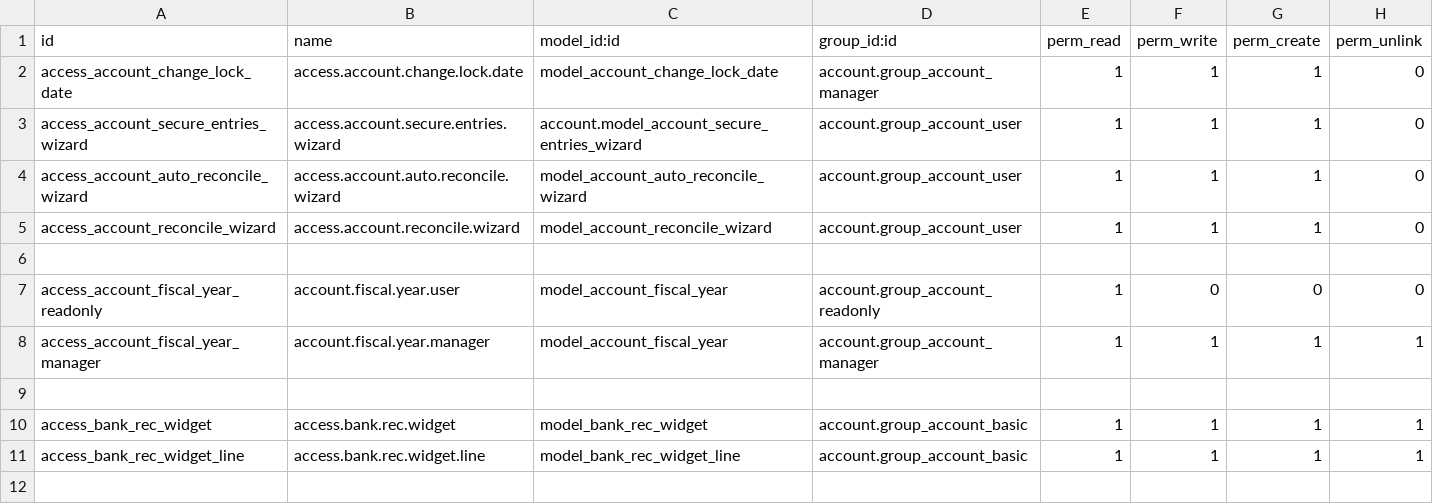
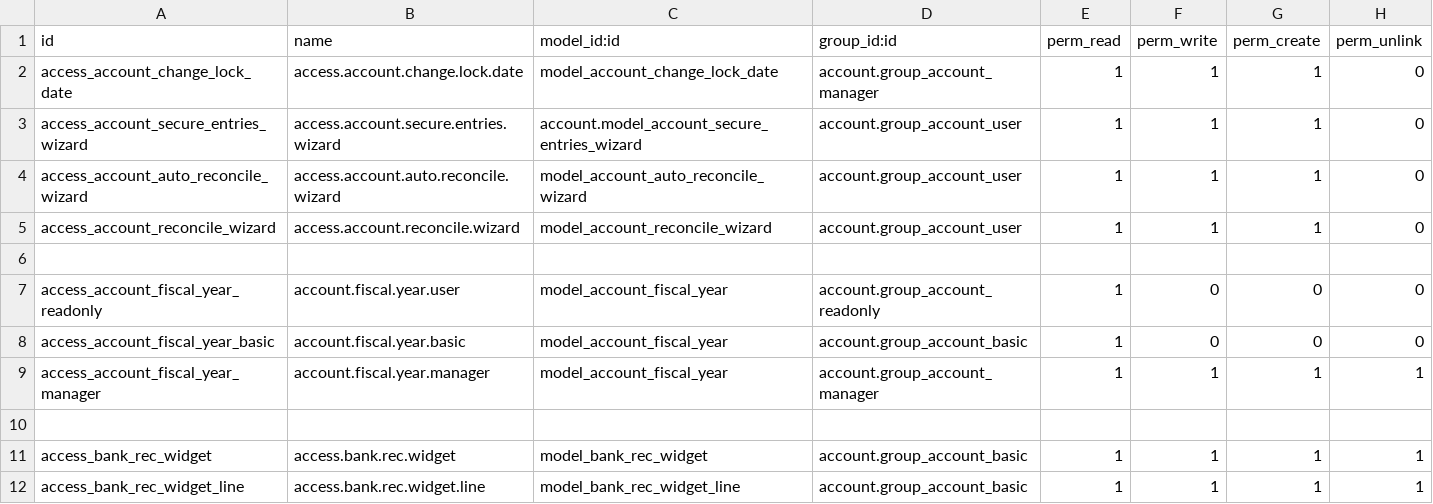
Before and after one commit to Saitamaxqi/enterprise, a CSV file: account_accountant/security/ir.model.access.csv, drawn as a sheet.

Commit message:
[FIX] account_{accountant, followup}: basic user report rights
With the introduction of Invoicing Enterprise (access to bank recon etc)
a new user group was created "Invoicing & Banks" (`group_account_basic`)
This group should also be able to access the customer statement / partner ledger (from the partner smart button)

Task-4465208

closes odoo/enterprise#78943

X-original-commit: ec390de14aa3d3ec26be14e24f25113f359989b1
Related: odoo/odoo#197119
Signed-off-by: de Wouters de Bouchout Jean-Benoît (jbw) <jbw@odoo.com>
Signed-off-by: Habib Ayob (ayh) <ayh@odoo.com>

```diff
--- a/account_accountant/security/ir.model.access.csv
+++ b/account_accountant/security/ir.model.access.csv
@@ -7,2 +7,3 @@
 access_account_fiscal_year_readonly,account.fiscal.year.user,model_account_fiscal_year,account.group_account_readonly,1,0,0,0
+access_account_fiscal_year_basic,account.fiscal.year.basic,model_account_fiscal_year,account.group_account_basic,1,0,0,0
 access_account_fiscal_year_manager,account.fiscal.year.manager,model_account_fiscal_year,account.group_account_manager,1,1,1,1
```
Also changed, not shown: 1 other file.
